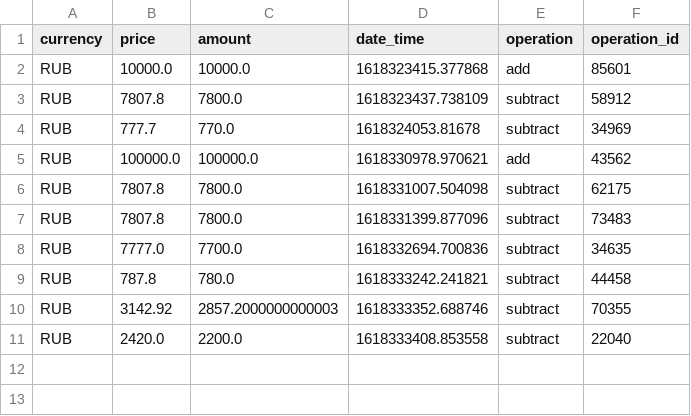
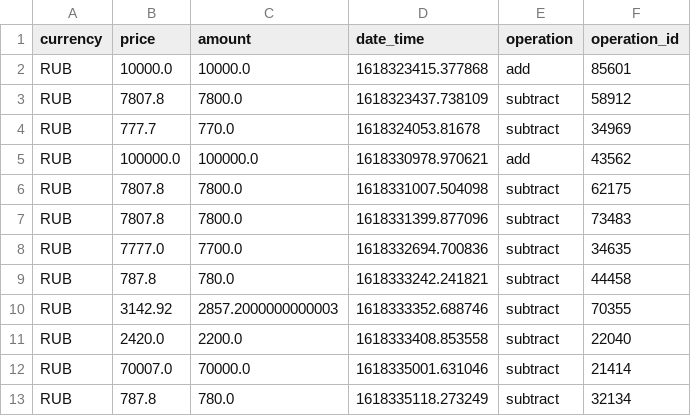
Before and after one commit to webclinic017/pttrader, a CSV file: pttrader/files/wallet_history_39460.csv, drawn as a sheet; the diff names each change by its address in the sheet, - before the commit and + after, or states it on an @@ line.

```diff
--- a/pttrader/files/wallet_history_39460.csv
+++ b/pttrader/files/wallet_history_39460.csv
+row 12: RUB | 70007.0 | 70000.0 | 1618335001.631046 | subtract | 21414
+row 13: RUB | 787.8 | 780.0 | 1618335118.273249 | subtract | 32134
```
Also changed, not shown: 4 other files.
